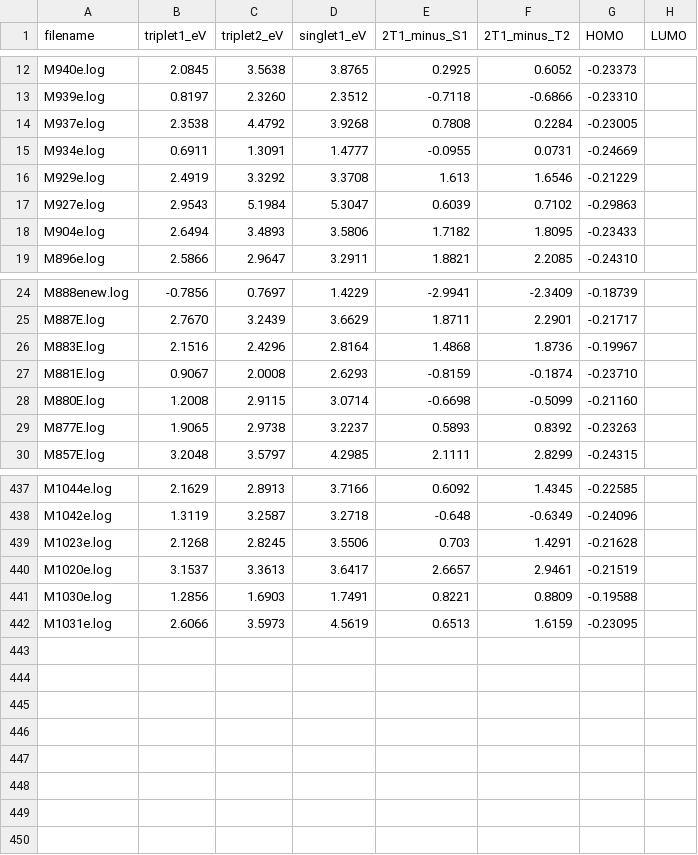
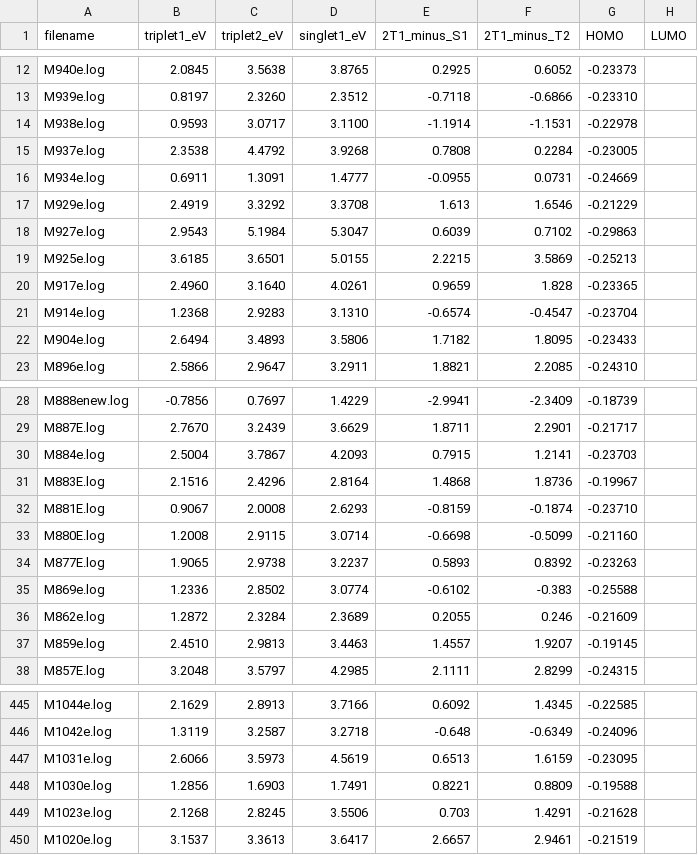
Before and after one commit to MariyaTB/SF-Calculation, a CSV file: Calculation/excitation_energies.csv, drawn as a sheet; only a part is shown, gaps mark what is left out.

Commit message:
updated excitation csv file

```diff
--- a/Calculation/excitation_energies.csv
+++ b/Calculation/excitation_energies.csv
@@ -13,2 +13,3 @@ M940e.log,2.0845,3.5638,3.8765,0.2925,0.6052,-0.23373,
 M939e.log,0.8197,2.3260,2.3512,-0.7118,-0.6866,-0.23310,
+M938e.log,0.9593,3.0717,3.1100,-1.1914,-1.1531,-0.22978,
 M937e.log,2.3538,4.4792,3.9268,0.7808,0.2284,-0.23005,
@@ -17,2 +18,5 @@ M929e.log,2.4919,3.3292,3.3708,1.613,1.6546,-0.21229,
 M927e.log,2.9543,5.1984,5.3047,0.6039,0.7102,-0.29863,
+M925e.log,3.6185,3.6501,5.0155,2.2215,3.5869,-0.25213,
+M917e.log,2.4960,3.1640,4.0261,0.9659,1.828,-0.23365,
+M914e.log,1.2368,2.9283,3.1310,-0.6574,-0.4547,-0.23704,
 M904e.log,2.6494,3.4893,3.5806,1.7182,1.8095,-0.23433,
@@ -25,2 +29,3 @@ M888enew.log,-0.7856,0.7697,1.4229,-2.9941,-2.3409,-0.18739,
 M887E.log,2.7670,3.2439,3.6629,1.8711,2.2901,-0.21717,
+M884e.log,2.5004,3.7867,4.2093,0.7915,1.2141,-0.23703,
 M883E.log,2.1516,2.4296,2.8164,1.4868,1.8736,-0.19967,
@@ -29,2 +34,5 @@ M880E.log,1.2008,2.9115,3.0714,-0.6698,-0.5099,-0.21160,
 M877E.log,1.9065,2.9738,3.2237,0.5893,0.8392,-0.23263,
+M869e.log,1.2336,2.8502,3.0774,-0.6102,-0.383,-0.25588,
+M862e.log,1.2872,2.3284,2.3689,0.2055,0.246,-0.21609,
+M859e.log,2.4510,2.9813,3.4463,1.4557,1.9207,-0.19145,
 M857E.log,3.2048,3.5797,4.2985,2.1111,2.8299,-0.24315,
@@ -438,5 +446,5 @@ M1044e.log,2.1629,2.8913,3.7166,0.6092,1.4345,-0.22585,
 M1042e.log,1.3119,3.2587,3.2718,-0.648,-0.6349,-0.24096,
+M1031e.log,2.6066,3.5973,4.5619,0.6513,1.6159,-0.23095,
+M1030e.log,1.2856,1.6903,1.7491,0.8221,0.8809,-0.19588,
 M1023e.log,2.1268,2.8245,3.5506,0.703,1.4291,-0.21628,
 M1020e.log,3.1537,3.3613,3.6417,2.6657,2.9461,-0.21519,
-M1030e.log,1.2856,1.6903,1.7491,0.8221,0.8809,-0.19588,
-M1031e.log,2.6066,3.5973,4.5619,0.6513,1.6159,-0.23095,
```
